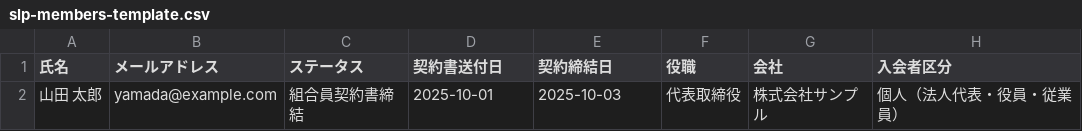
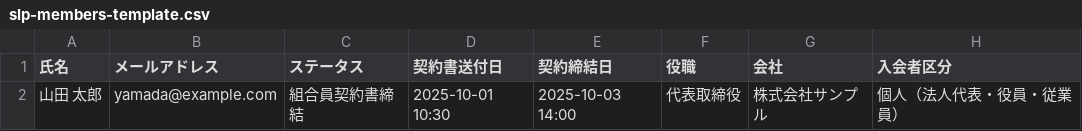
Before and after one commit to kazuma-ddci/stella-crm, a CSV file: public/templates/slp-members-template.csv, drawn as a sheet; only a part is shown; the diff names each change by its address in the sheet, - before the commit and + after, or states it on an @@ line.

```diff
--- a/public/templates/slp-members-template.csv
+++ b/public/templates/slp-members-template.csv
-D2 (契約書送付日): 2025-10-01
+D2 (契約書送付日): 2025-10-01 10:30
-E2 (契約締結日): 2025-10-03
+E2 (契約締結日): 2025-10-03 14:00
```
Also changed, not shown: 1 other file.
